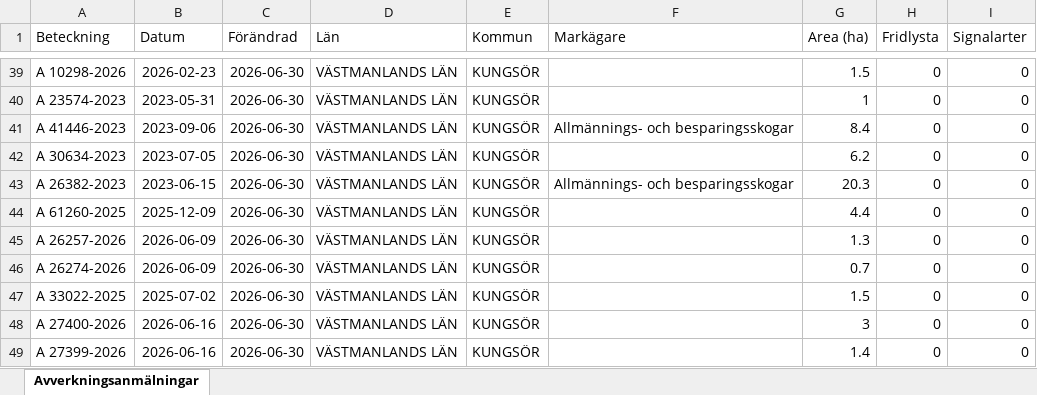
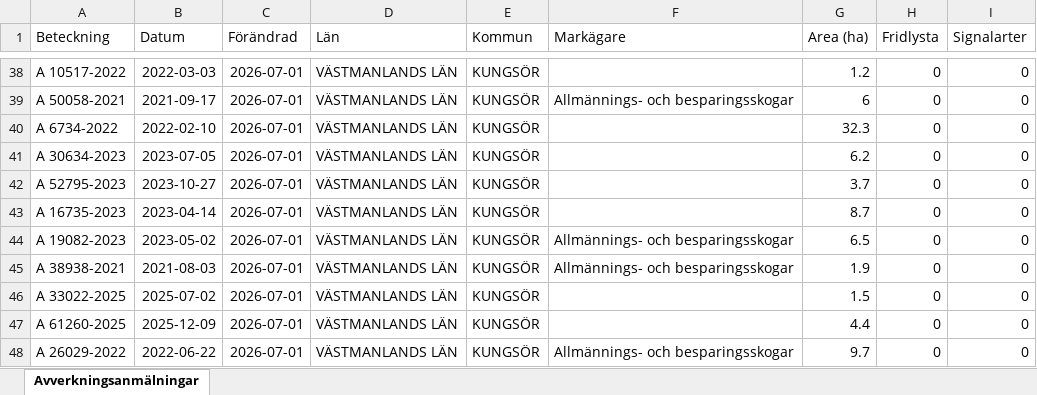
Before and after one commit to klasma/Logging_1960, an Excel workbook: Översikt KUNGSÖR.xlsx, sheet Avverkningsanmälningar, drawn as a sheet; only a part is shown, gaps mark what is left out; values as stored, in another font and other column widths than the file's, no borders; addresses are those after the commit; the diff covers the shown part only; the diff names each change by its address in the sheet, - before the commit and + after, or states it on an @@ line.

```diff
--- a/Översikt KUNGSÖR.xlsx (sheet Avverkningsanmälningar)
+++ b/Översikt KUNGSÖR.xlsx (sheet Avverkningsanmälningar)
-A38 (Beteckning): A 10298-2026
+A38 (Beteckning): A 10517-2022
-B38 (Datum): 2026-02-23
+B38 (Datum): 2022-03-03
-C38:C48 (Förändrad): 2026-06-30
+C38:C48 (Förändrad): 2026-07-01
-G38 (Area (ha)): 1.5
+G38 (Area (ha)): 1.2
-A39 (Beteckning): A 23574-2023
+A39 (Beteckning): A 50058-2021
-B39 (Datum): 2023-05-31
+B39 (Datum): 2021-09-17
-F39 (Markägare): (empty)
+F39 (Markägare): Allmännings- och besparingsskogar
-G39 (Area (ha)): 1
+G39 (Area (ha)): 6
-A40 (Beteckning): A 41446-2023
+A40 (Beteckning): A 6734-2022
-B40 (Datum): 2023-09-06
+B40 (Datum): 2022-02-10
-F40 (Markägare): Allmännings- och besparingsskogar
+F40 (Markägare): (empty)
-G40 (Area (ha)): 8.4
+G40 (Area (ha)): 32.3
-A42 (Beteckning): A 26382-2023
+A42 (Beteckning): A 52795-2023
-B42 (Datum): 2023-06-15
+B42 (Datum): 2023-10-27
-F42 (Markägare): Allmännings- och besparingsskogar
+F42 (Markägare): (empty)
-G42 (Area (ha)): 20.3
+G42 (Area (ha)): 3.7
-A43 (Beteckning): A 61260-2025
+A43 (Beteckning): A 16735-2023
-B43 (Datum): 2025-12-09
+B43 (Datum): 2023-04-14
-G43 (Area (ha)): 4.4
+G43 (Area (ha)): 8.7
-A44 (Beteckning): A 26257-2026
+A44 (Beteckning): A 19082-2023
-B44 (Datum): 2026-06-09
+B44 (Datum): 2023-05-02
-F44:F45 (Markägare): (empty)
+F44:F45 (Markägare): Allmännings- och besparingsskogar
-G44 (Area (ha)): 1.3
+G44 (Area (ha)): 6.5
-A45 (Beteckning): A 26274-2026
+A45 (Beteckning): A 38938-2021
-B45 (Datum): 2026-06-09
+B45 (Datum): 2021-08-03
-G45 (Area (ha)): 0.7
+G45 (Area (ha)): 1.9
-A47 (Beteckning): A 27400-2026
+A47 (Beteckning): A 61260-2025
-B47 (Datum): 2026-06-16
+B47 (Datum): 2025-12-09
-G47 (Area (ha)): 3
+G47 (Area (ha)): 4.4
-A48 (Beteckning): A 27399-2026
+A48 (Beteckning): A 26029-2022
-B48 (Datum): 2026-06-16
+B48 (Datum): 2022-06-22
-F48 (Markägare): (empty)
+F48 (Markägare): Allmännings- och besparingsskogar
-G48 (Area (ha)): 1.4
+G48 (Area (ha)): 9.7
```
Also changed, not shown: 3 added rows, 4 removed rows and 174 edited cells elsewhere in this sheet, artfynd/A 25961-2026 artfynd.xlsx, artfynd/A 53870-2022 artfynd.xlsx, 50 other files.
